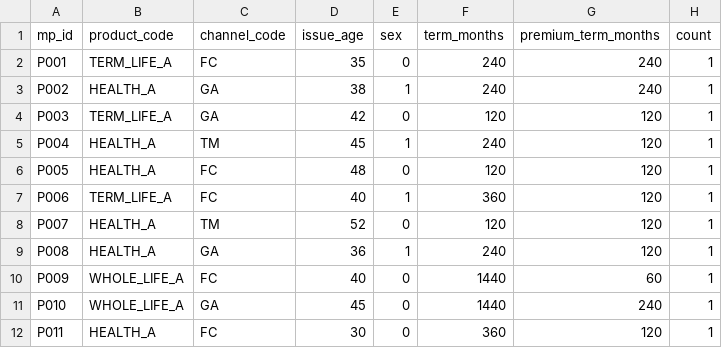
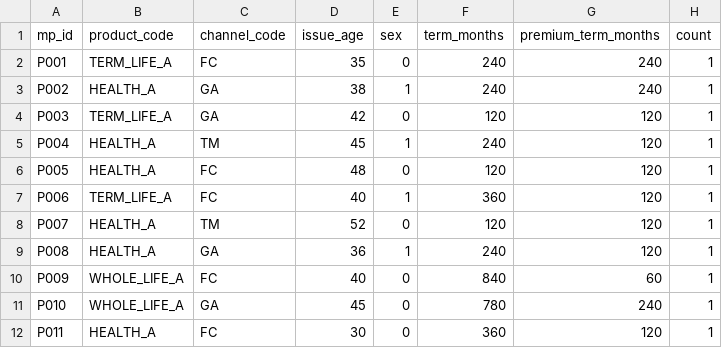
Before and after one commit to seokhoonj/fastcashflow, a CSV file: src/fastcashflow/sample_data/sample_policies.csv, drawn as a sheet.

Commit message:
fix: sample whole-life term runs to a realistic ultimate age
The two WHOLE_LIFE_A sample policies carried term_months=1440 (120 years
from issue), projecting a 40-year-old to age 160. Set the term to run to
ultimate age 110 instead (840 / 780 months), so the run-off horizon and the
movement roll-forward are realistic.

```diff
--- a/src/fastcashflow/sample_data/sample_policies.csv
+++ b/src/fastcashflow/sample_data/sample_policies.csv
@@ -9,4 +9,4 @@ P007,HEALTH_A,TM,52,0,120,120,1
 P008,HEALTH_A,GA,36,1,240,120,1
-P009,WHOLE_LIFE_A,FC,40,0,1440,60,1
-P010,WHOLE_LIFE_A,GA,45,0,1440,240,1
+P009,WHOLE_LIFE_A,FC,40,0,840,60,1
+P010,WHOLE_LIFE_A,GA,45,0,780,240,1
 P011,HEALTH_A,FC,30,0,360,120,1
```
